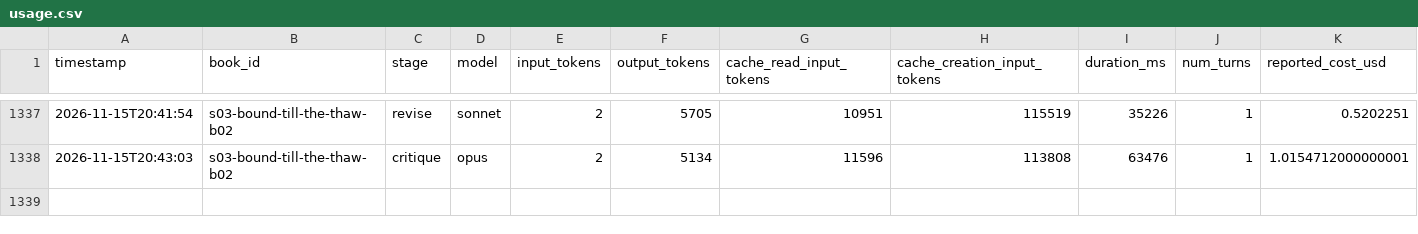
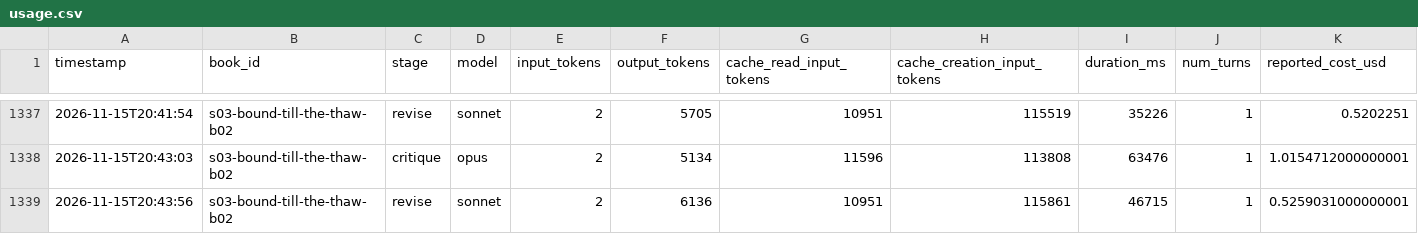
Before and after one commit to vimalcherangattu/Romantasy-Factory, a CSV file: state/usage.csv, drawn as a sheet; only a part is shown, gaps mark what is left out.

```diff
--- a/state/usage.csv
+++ b/state/usage.csv
@@ -1338 +1338,2 @@ timestamp,book_id,stage,model,input_tokens,output_tokens,cache_read_input_tokens
 2026-11-15T20:43:03,s03-bound-till-the-thaw-b02,critique,opus,2,5134,11596,113808,63476,1,1.0154712000000001
+2026-11-15T20:43:56,s03-bound-till-the-thaw-b02,revise,sonnet,2,6136,10951,115861,46715,1,0.5259031000000001
```
Also changed, not shown: 4 other files.
